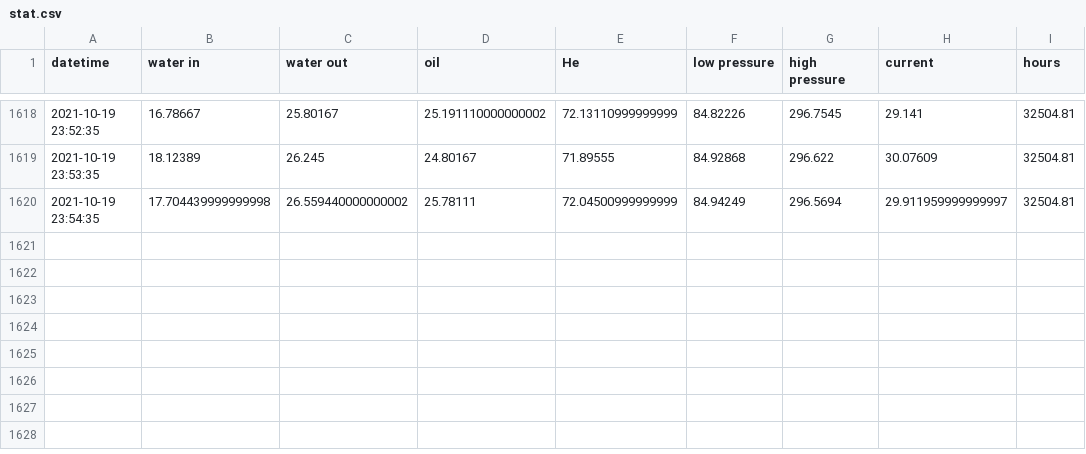
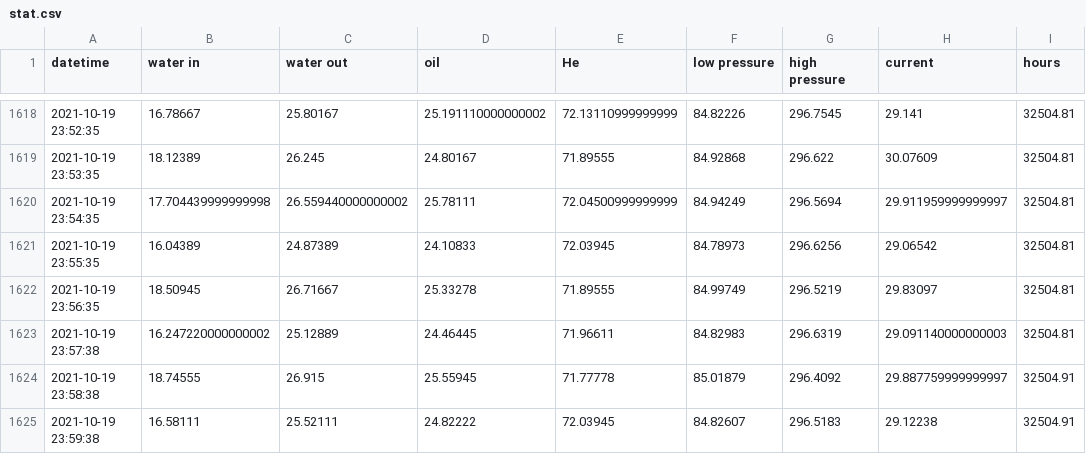
Before and after one commit to SciGEsN/SRC080, a CSV file: data/stat.csv, drawn as a sheet; only a part is shown, gaps mark what is left out.

```diff
--- a/data/stat.csv
+++ b/data/stat.csv
@@ -1620 +1620,6 @@ datetime,water in,water out,oil,He,low pressure,high pressure,current,hours
 2021-10-19 23:54:35,17.704439999999998,26.559440000000002,25.78111,72.04500999999999,84.94249,296.5694,29.911959999999997,32504.81
+2021-10-19 23:55:35,16.04389,24.87389,24.10833,72.03945,84.78973,296.6256,29.06542,32504.81
+2021-10-19 23:56:35,18.50945,26.71667,25.33278,71.89555,84.99749,296.5219,29.83097,32504.81
+2021-10-19 23:57:38,16.247220000000002,25.12889,24.46445,71.96611,84.82983,296.6319,29.091140000000003,32504.81
+2021-10-19 23:58:38,18.74555,26.915,25.55945,71.77778,85.01879,296.4092,29.887759999999997,32504.91
+2021-10-19 23:59:38,16.58111,25.52111,24.82222,72.03945,84.82607,296.5183,29.12238,32504.91
```
Also changed, not shown: data/P.csv, data/T1.csv, 8 other files.
